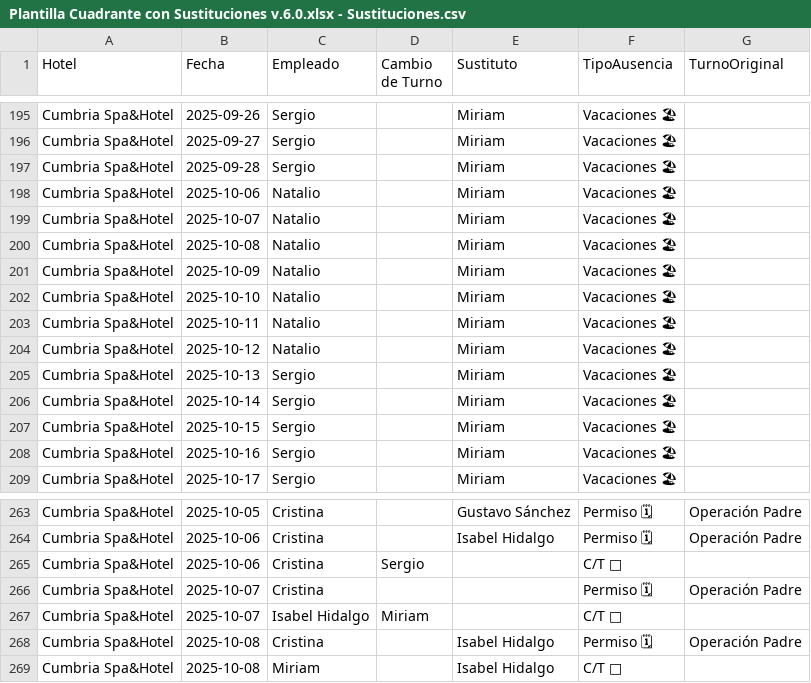
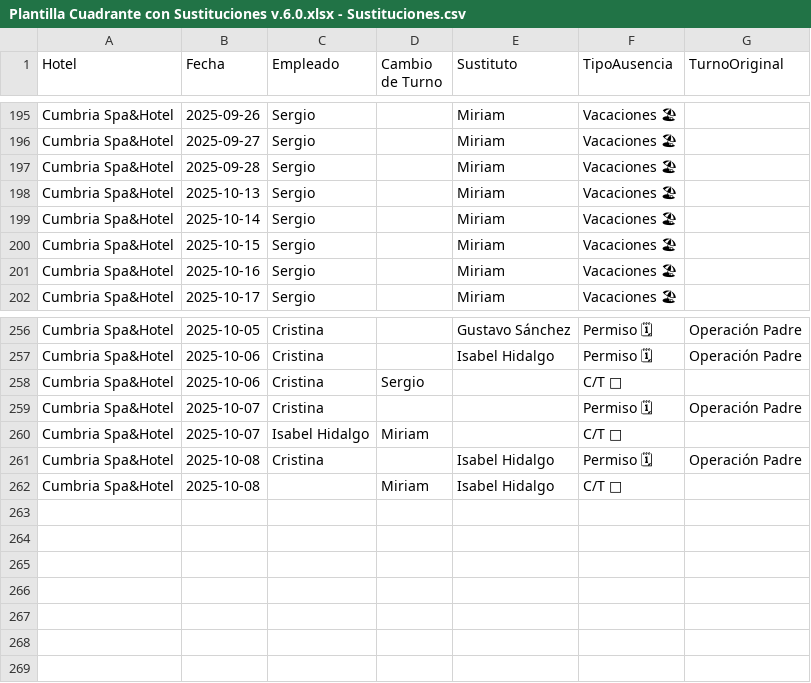
Before and after one commit to Nataliogc/turnosweb, a CSV file: Plantilla Cuadrante con Sustituciones v.6.0.xlsx - Sustituciones.csv, drawn as a sheet; only a part is shown, gaps mark what is left out; removed rows and columns are numbered as before the commit, all else as after; the diff names each change by its address in the sheet, - before the commit and + after, or states it on an @@ line.

Commit message:
turnos: actualizacion 05/10/2025 21:07:10,64

```diff
--- a/Plantilla Cuadrante con Sustituciones v.6.0.xlsx - Sustituciones.csv
+++ b/Plantilla Cuadrante con Sustituciones v.6.0.xlsx - Sustituciones.csv
-row 198: Cumbria Spa&Hotel | 2025-10-06 | Natalio |  | Miriam | Vacaciones 🏖
-row 199: Cumbria Spa&Hotel | 2025-10-07 | Natalio |  | Miriam | Vacaciones 🏖
-row 200: Cumbria Spa&Hotel | 2025-10-08 | Natalio |  | Miriam | Vacaciones 🏖
-row 201: Cumbria Spa&Hotel | 2025-10-09 | Natalio |  | Miriam | Vacaciones 🏖
-row 202: Cumbria Spa&Hotel | 2025-10-10 | Natalio |  | Miriam | Vacaciones 🏖
-row 203: Cumbria Spa&Hotel | 2025-10-11 | Natalio |  | Miriam | Vacaciones 🏖
-row 204: Cumbria Spa&Hotel | 2025-10-12 | Natalio |  | Miriam | Vacaciones 🏖
-C262 (Empleado): Miriam
+C262 (Empleado): (empty)
-D262 (Cambio de Turno): (empty)
+D262 (Cambio de Turno): Miriam
```
Also changed, not shown: Plantilla Cuadrante con Sustituciones v.6.0.xlsx - Cumbria Spa&Hotel.csv, 2 other files.
